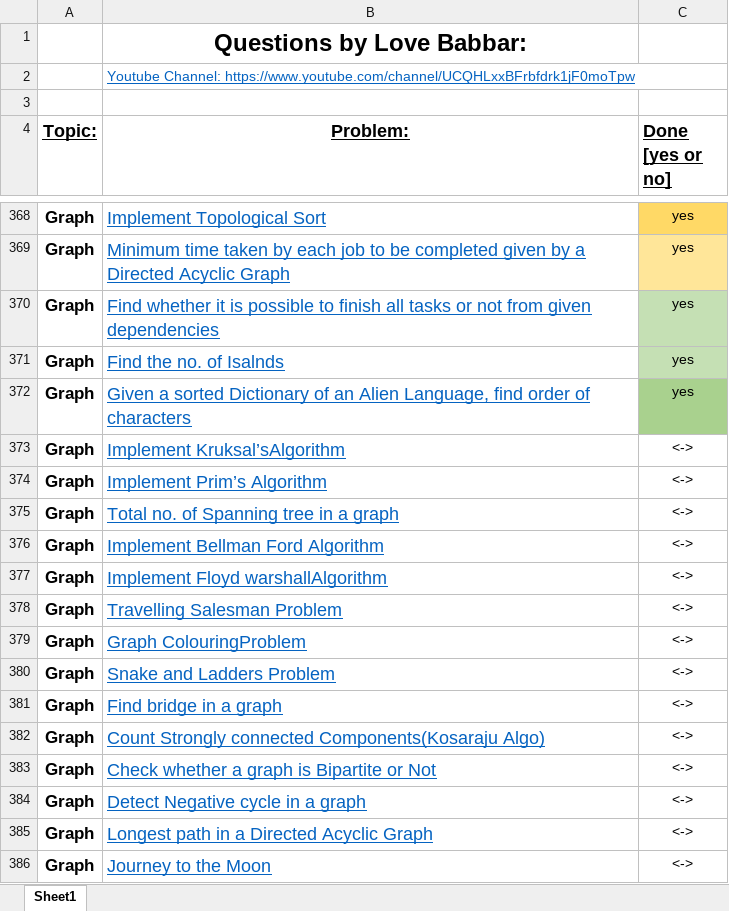
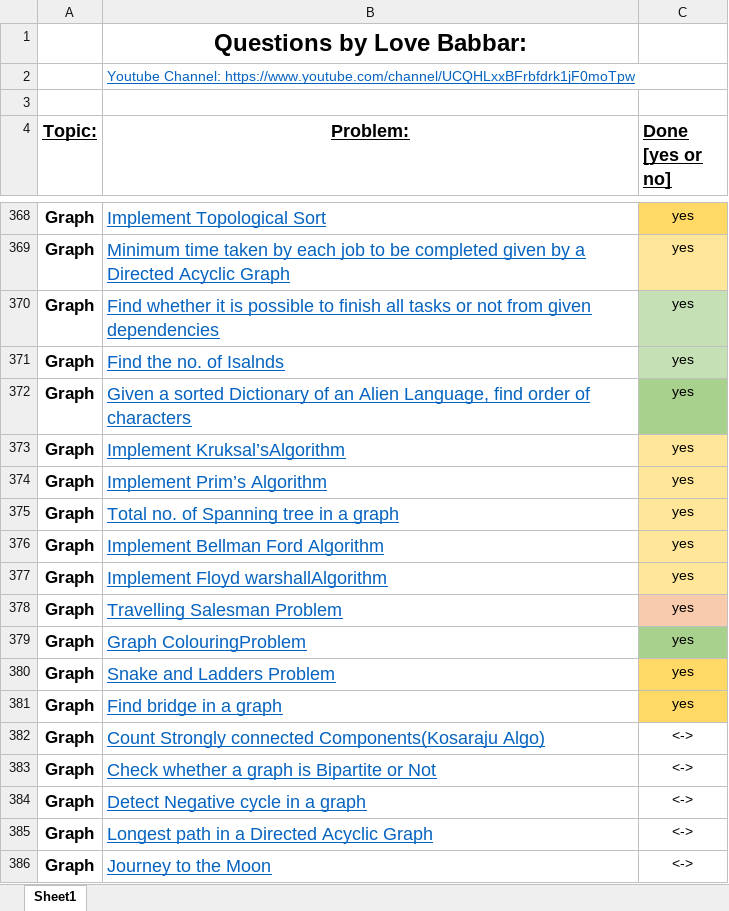
Before and after one commit to Ichigo27/lovebabbar-dsa-sheet, an Excel workbook: FINAL450.xlsx, sheet Sheet1, drawn as a sheet; only a part is shown, gaps mark what is left out; values as stored, in another font and other column widths than the file's, no borders; the diff names each change by its address in the sheet, - before the commit and + after, or states it on an @@ line.

```diff
--- a/FINAL450.xlsx (sheet Sheet1)
+++ b/FINAL450.xlsx (sheet Sheet1)
-C373:C381 (Done [yes or no]): <->
+C373:C381 (Done [yes or no]): yes
-C373:C377 fill: none
+C373:C377 fill: #FFE699
-C378 fill: none
+C378 fill: #F8CBAD
-C379 fill: none
+C379 fill: #A9D18E
-C380:C381 fill: none
+C380:C381 fill: #FFD966
```
Also changed, not shown: 9 other files.
